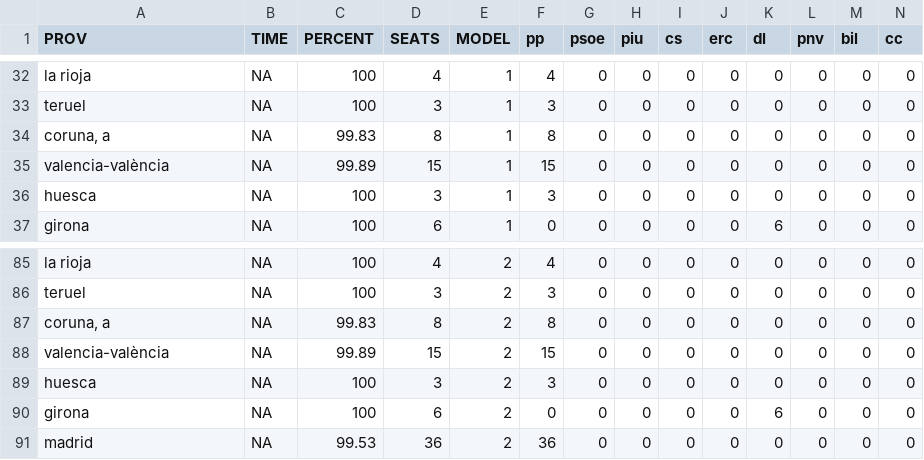
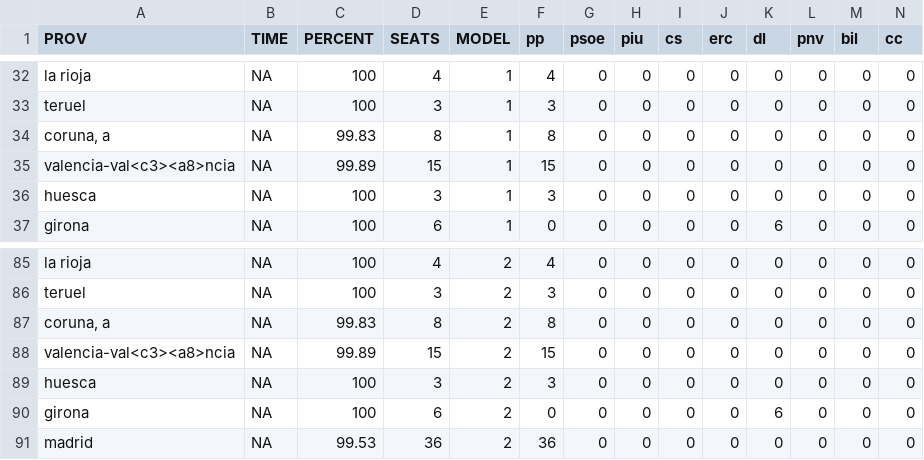
Before and after one commit to dmartincc/politibot-pipeline, a CSV file: output.csv, drawn as a sheet; only a part is shown, gaps mark what is left out.

Commit message:
file

```diff
--- a/output.csv
+++ b/output.csv
@@ -34,3 +34,3 @@
 "coruna, a",NA,99.83,8,1,8,0,0,0,0,0,0,0,0
-"valencia-valència",NA,99.89,15,1,15,0,0,0,0,0,0,0,0
+"valencia-val<c3><a8>ncia",NA,99.89,15,1,15,0,0,0,0,0,0,0,0
 "huesca",NA,100,3,1,3,0,0,0,0,0,0,0,0
@@ -87,3 +87,3 @@
 "coruna, a",NA,99.83,8,2,8,0,0,0,0,0,0,0,0
-"valencia-valència",NA,99.89,15,2,15,0,0,0,0,0,0,0,0
+"valencia-val<c3><a8>ncia",NA,99.89,15,2,15,0,0,0,0,0,0,0,0
 "huesca",NA,100,3,2,3,0,0,0,0,0,0,0,0
```
